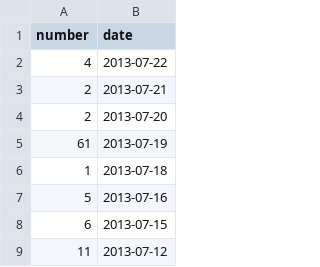
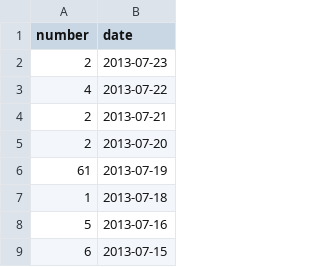
Before and after one commit to hoaproject/Static, a TSV file: Data/Central_commits_since_2months.tsv, drawn as a sheet; only a part is shown; the shorter side is filled out with more unchanged rows; the diff names each change by its address in the sheet, - before the commit and + after, or states it on an @@ line.

Commit message:
[auto] Update data.

```diff
--- a/Data/Central_commits_since_2months.tsv
+++ b/Data/Central_commits_since_2months.tsv
+row 2: 2 | 2013-07-23
```
